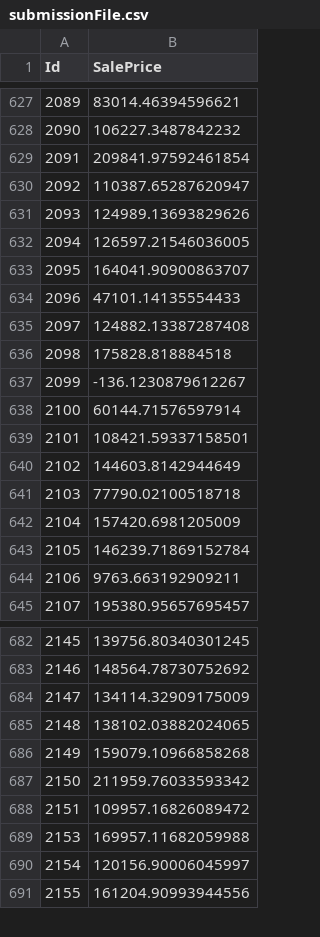
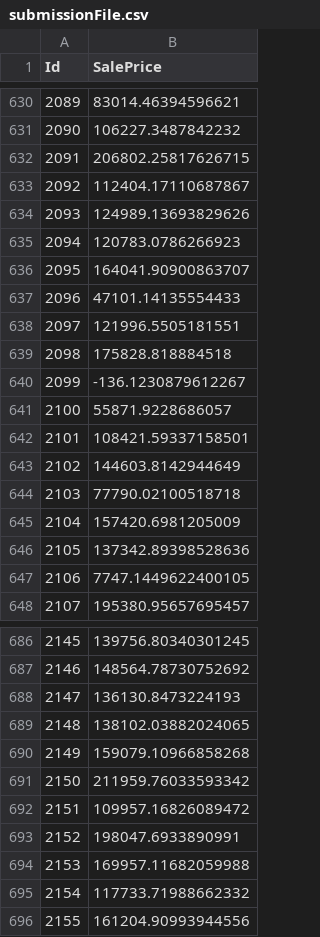
Before and after one commit to Princekrampah/FeatureEngineering, a CSV file: housePriceCompetition/submissionFile.csv, drawn as a sheet; only a part is shown, gaps mark what is left out; addresses are those after the commit; the diff covers the shown part only; the diff names each change by its address in the sheet, - before the commit and + after, or states it on an @@ line.

```diff
--- a/housePriceCompetition/submissionFile.csv
+++ b/housePriceCompetition/submissionFile.csv
@@ column A (Id) renumbered between rows 97 and 734 @@
-B632 (SalePrice): 209841.97592461854
+B632 (SalePrice): 206802.25817626715
-B633 (SalePrice): 110387.65287620947
+B633 (SalePrice): 112404.17110687867
-B635 (SalePrice): 126597.21546036005
+B635 (SalePrice): 120783.0786266923
-B638 (SalePrice): 124882.13387287408
+B638 (SalePrice): 121996.5505181551
-B641 (SalePrice): 60144.71576597914
+B641 (SalePrice): 55871.9228686057
-B646 (SalePrice): 146239.71869152784
+B646 (SalePrice): 137342.89398528636
-B647 (SalePrice): 9763.663192909211
+B647 (SalePrice): 7747.1449622400105
-B688 (SalePrice): 134114.32909175009
+B688 (SalePrice): 136130.8473224193
+row 693: 2152 | 198047.6933890991
-B695 (SalePrice): 120156.90006045997
+B695 (SalePrice): 117733.71988662332
```
Also changed, not shown: 11 added rows and 104 edited cells elsewhere in this file, 3 other files.
